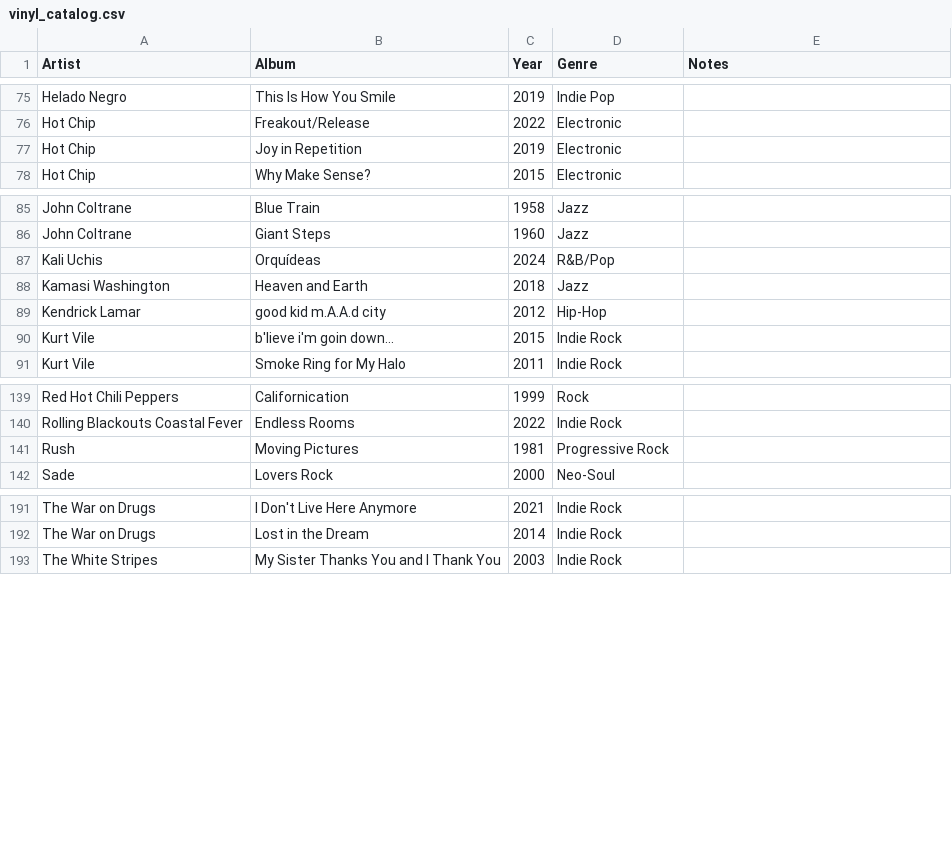
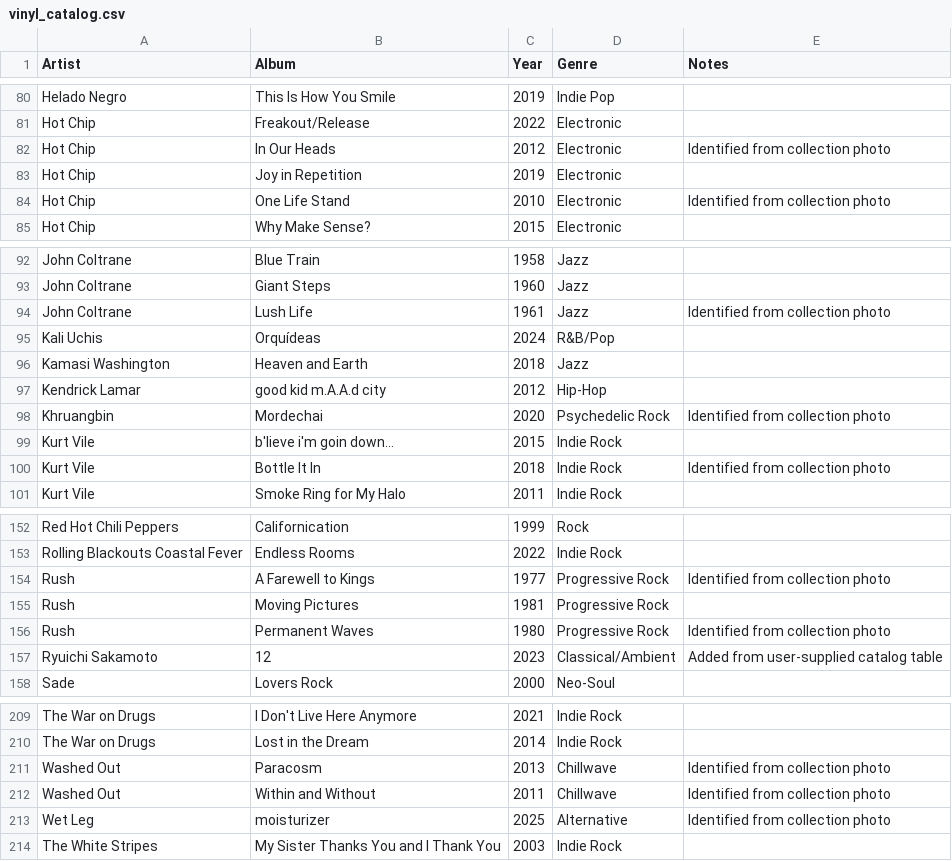
Before and after one commit to jaysongasper/vinyl-catalog, a CSV file: data/vinyl_catalog.csv, drawn as a sheet; only a part is shown, gaps mark what is left out; the diff covers the shown part only; the diff names each change by its address in the sheet, - before the commit and + after, or states it on an @@ line.

Commit message:
Add files via upload

```diff
--- a/data/vinyl_catalog.csv
+++ b/data/vinyl_catalog.csv
+row 82: Hot Chip | In Our Heads | 2012 | Electronic | Identified from collection photo
+row 84: Hot Chip | One Life Stand | 2010 | Electronic | Identified from collection photo
+row 94: John Coltrane | Lush Life | 1961 | Jazz | Identified from collection photo
+row 98: Khruangbin | Mordechai | 2020 | Psychedelic Rock | Identified from collection photo
+row 100: Kurt Vile | Bottle It In | 2018 | Indie Rock | Identified from collection photo
+row 154: Rush | A Farewell to Kings | 1977 | Progressive Rock | Identified from collection photo
+row 156: Rush | Permanent Waves | 1980 | Progressive Rock | Identified from collection photo
+row 157: Ryuichi Sakamoto | 12 | 2023 | Classical/Ambient | Added from user-supplied catalog table
+row 211: Washed Out | Paracosm | 2013 | Chillwave | Identified from collection photo
+row 212: Washed Out | Within and Without | 2011 | Chillwave | Identified from collection photo
+row 213: Wet Leg | moisturizer | 2025 | Alternative | Identified from collection photo
```
Also changed, not shown: 10 added rows elsewhere in this file.
